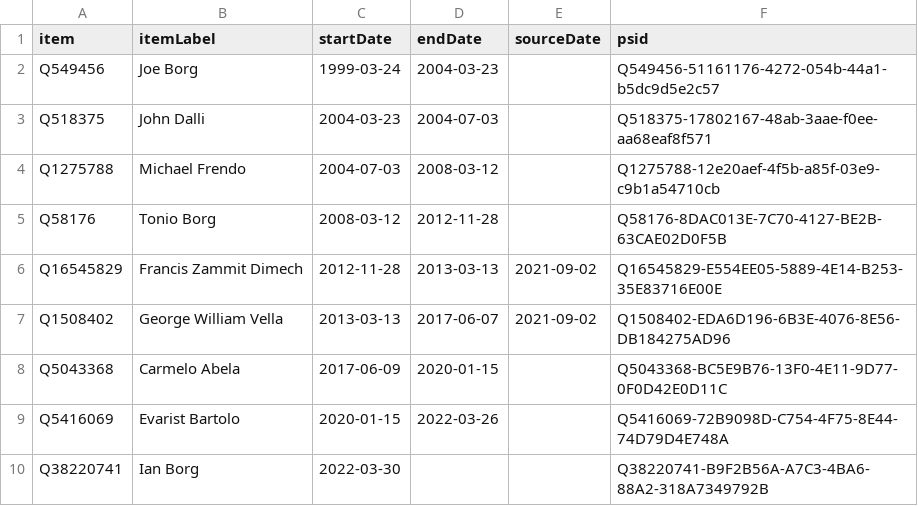
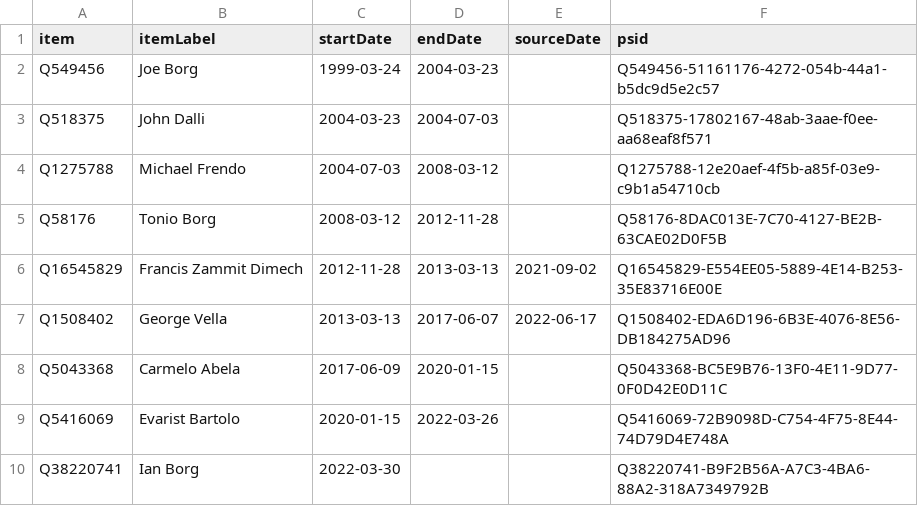
Before and after one commit to every-politician-scrapers/malta-ministers, a CSV file: sources/minister-foreign/wikidata.csv, drawn as a sheet.

Commit message:
Compare external sources to Wikidata

```diff
--- a/sources/minister-foreign/wikidata.csv
+++ b/sources/minister-foreign/wikidata.csv
@@ -6,3 +6,3 @@ Q58176,Tonio Borg,2008-03-12,2012-11-28,,Q58176-8DAC013E-7C70-4127-BE2B-63CAE02D
 Q16545829,Francis Zammit Dimech,2012-11-28,2013-03-13,2021-09-02,Q16545829-E554EE05-5889-4E14-B253-35E83716E00E
-Q1508402,George William Vella,2013-03-13,2017-06-07,2021-09-02,Q1508402-EDA6D196-6B3E-4076-8E56-DB184275AD96
+Q1508402,George Vella,2013-03-13,2017-06-07,2022-06-17,Q1508402-EDA6D196-6B3E-4076-8E56-DB184275AD96
 Q5043368,Carmelo Abela,2017-06-09,2020-01-15,,Q5043368-BC5E9B76-13F0-4E11-9D77-0F0D42E0D11C
```
Also changed, not shown: 1 other file.
